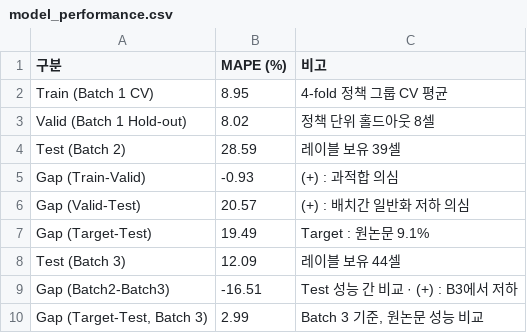
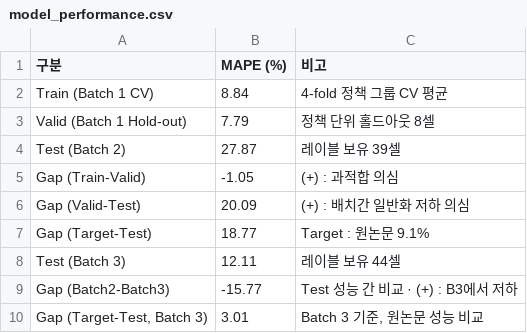
Before and after one commit to minsol1/ess-battery-project, a CSV file: results/model_performance.csv, drawn as a sheet.

```diff
--- a/results/model_performance.csv
+++ b/results/model_performance.csv
@@ -1,10 +1,10 @@
 구분,MAPE (%),비고
-Train (Batch 1 CV),8.95,4-fold 정책 그룹 CV 평균
-Valid (Batch 1 Hold-out),8.02,정책 단위 홀드아웃 8셀
-Test (Batch 2),28.59,레이블 보유 39셀
-Gap (Train-Valid),-0.93,(+) : 과적합 의심
-Gap (Valid-Test),20.57,(+) : 배치간 일반화 저하 의심
-Gap (Target-Test),19.49,Target : 원논문 9.1%
-Test (Batch 3),12.09,레이블 보유 44셀
-Gap (Batch2-Batch3),-16.51,Test 성능 간 비교 · (+) : B3에서 저하
-"Gap (Target-Test, Batch 3)",2.99,"Batch 3 기준, 원논문 성능 비교"
+Train (Batch 1 CV),8.84,4-fold 정책 그룹 CV 평균
+Valid (Batch 1 Hold-out),7.79,정책 단위 홀드아웃 8셀
+Test (Batch 2),27.87,레이블 보유 39셀
+Gap (Train-Valid),-1.05,(+) : 과적합 의심
+Gap (Valid-Test),20.09,(+) : 배치간 일반화 저하 의심
+Gap (Target-Test),18.77,Target : 원논문 9.1%
+Test (Batch 3),12.11,레이블 보유 44셀
+Gap (Batch2-Batch3),-15.77,Test 성능 간 비교 · (+) : B3에서 저하
+"Gap (Target-Test, Batch 3)",3.01,"Batch 3 기준, 원논문 성능 비교"
```
Also changed, not shown: results/cv_comparison.csv, results/cv_diagnostics.csv, 30 other files.
